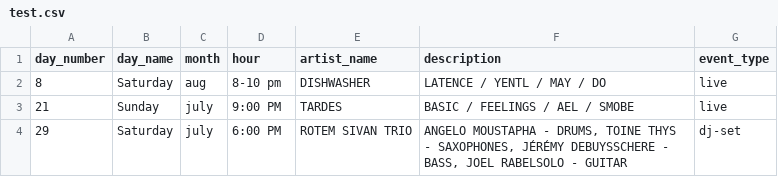
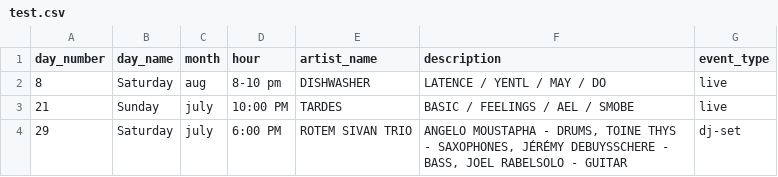
Before and after one commit to InnocentiusIII/InnocentiusIII.github.io, a CSV file: test.csv, drawn as a sheet.

Commit message:
Update test.csv

```diff
--- a/test.csv
+++ b/test.csv
@@ -2,3 +2,3 @@ day_number;day_name;month ;hour;artist_name;description;event_type
 8;Saturday;aug;8-10 pm;DISHWASHER;LATENCE / YENTL / MAY / DO;live
-21;Sunday;july;9:00 PM;TARDES;BASIC / FEELINGS / AEL / SMOBE;live
+21;Sunday;july;10:00 PM;TARDES;BASIC / FEELINGS / AEL / SMOBE;live
 29;Saturday;july;6:00 PM;ROTEM SIVAN TRIO;ANGELO MOUSTAPHA - DRUMS, TOINE THYS - SAXOPHONES, JÉRÉMY DEBUYSSCHERE - BASS, JOEL RABELSOLO - GUITAR;dj-set
```
